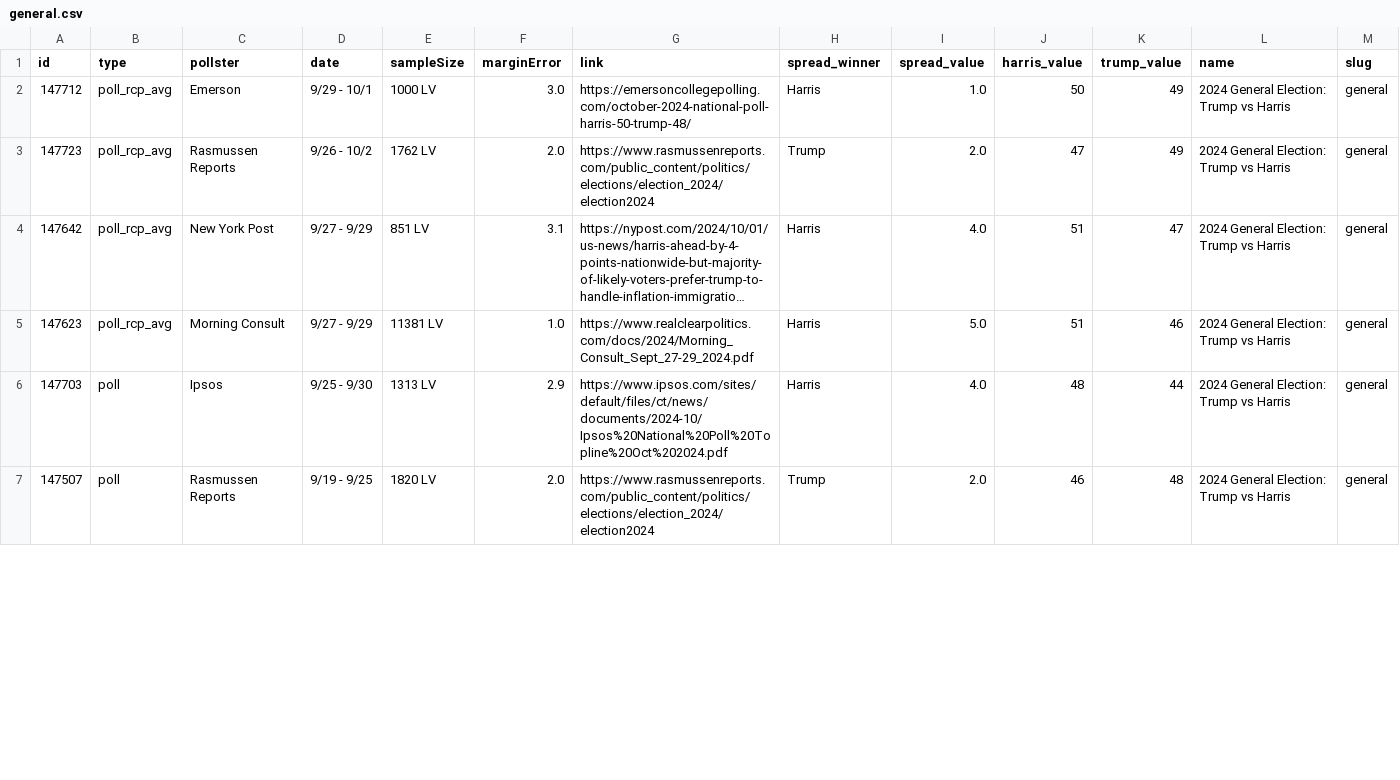
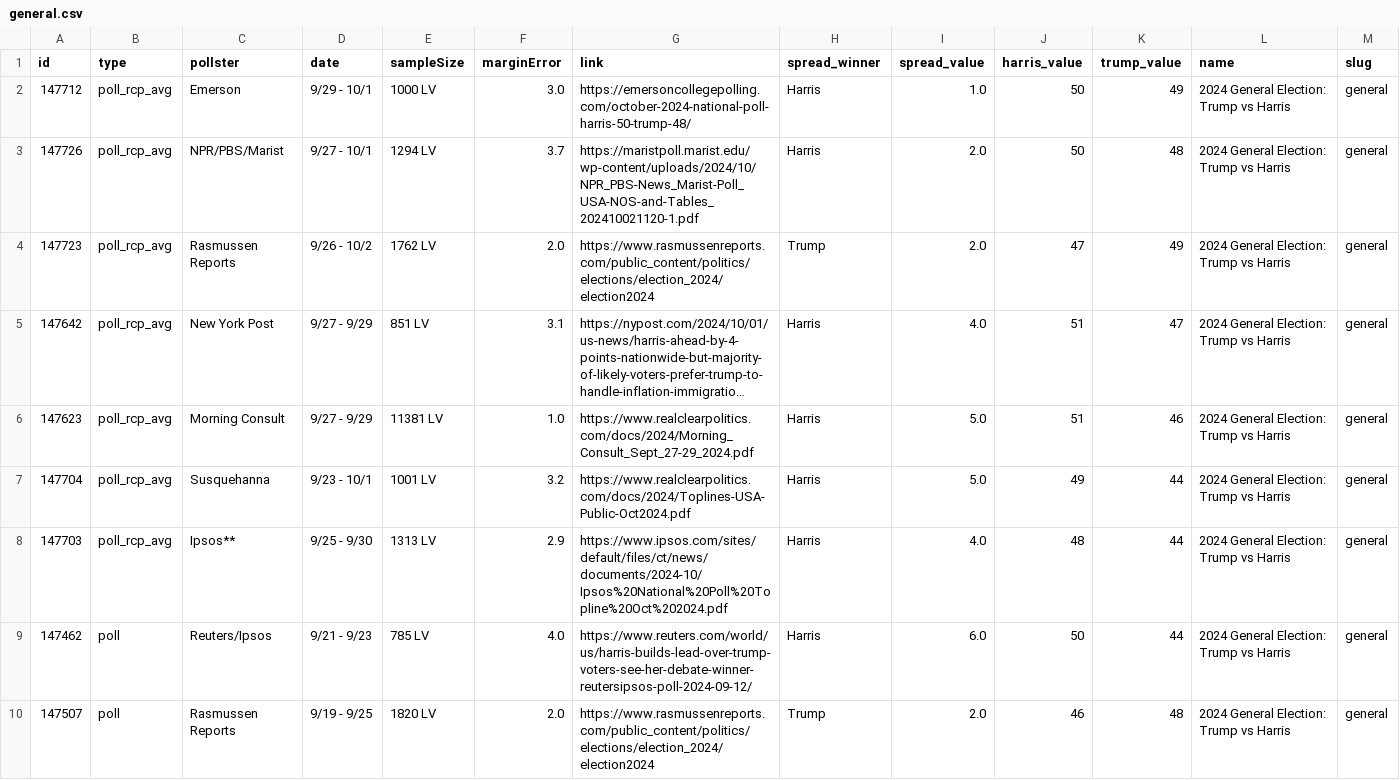
Before and after one commit to stiles/polls, a CSV file: data/polls/general.csv, drawn as a sheet; only a part is shown; long unchanged cells end in …; addresses are those after the commit; rows hold the shown columns only; the diff covers the shown part only; the diff names each change by its address in the sheet, - before the commit and + after, or states it on an @@ line.

```diff
--- a/data/polls/general.csv
+++ b/data/polls/general.csv
+row 3: 147726 | poll_rcp_avg | NPR/PBS/Marist | 9/27 - 10/1 | 1294 LV | 3.7 | https://maristpoll.marist.edu/wp-content/uploads/2024/10/NPR_PBS-News_Marist-Poll_USA-NOS-and-Tables_202410021120-1.pdf | Harris | 2.0 | 50 | 48 | 2024 General Election: Trump vs Harris | general
@@ row 8 moved to row 7: 147704 @@
-B8 (type): poll
+B8 (type): poll_rcp_avg
-C8 (pollster): Ipsos
+C8 (pollster): Ipsos**
+row 9: 147462 | poll | Reuters/Ipsos | 9/21 - 9/23 | 785 LV | 4.0 | https://www.reuters.com/world/us/harris-builds-lead-over-trump-voters-see-her-debate-winner-reutersipsos-poll-2024-09-12/ | Harris | 6.0 | 50 | 44 | 2024 General Election: Trump vs Harris | general
```
Also changed, not shown: 3 added rows, 4 removed rows, 2 moved rows and 3 edited cells elsewhere in this file, data/polls/congress_generic.csv, data/polls/harris_favorability.csv, 20 other files.
